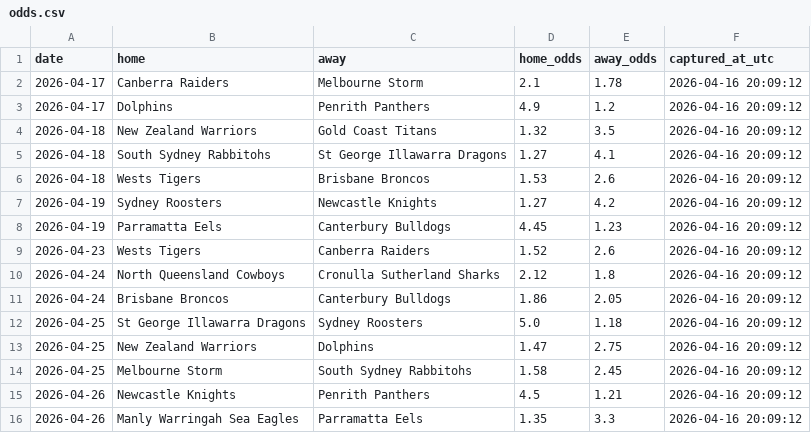
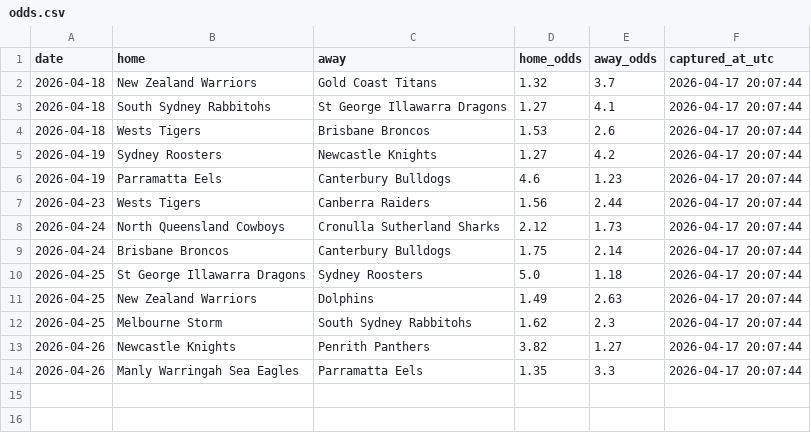
Before and after one commit to Rossdavo/nrl-ai-predictor, a CSV file: odds.csv, drawn as a sheet.

```diff
--- a/odds.csv
+++ b/odds.csv
@@ -1,16 +1,14 @@
 date,home,away,home_odds,away_odds,captured_at_utc
-2026-04-17,Canberra Raiders,Melbourne Storm,2.1,1.78,2026-04-16 20:09:12
-2026-04-17,Dolphins,Penrith Panthers,4.9,1.2,2026-04-16 20:09:12
-2026-04-18,New Zealand Warriors,Gold Coast Titans,1.32,3.5,2026-04-16 20:09:12
-2026-04-18,South Sydney Rabbitohs,St George Illawarra Dragons,1.27,4.1,2026-04-16 20:09:12
-2026-04-18,Wests Tigers,Brisbane Broncos,1.53,2.6,2026-04-16 20:09:12
-2026-04-19,Sydney Roosters,Newcastle Knights,1.27,4.2,2026-04-16 20:09:12
-2026-04-19,Parramatta Eels,Canterbury Bulldogs,4.45,1.23,2026-04-16 20:09:12
-2026-04-23,Wests Tigers,Canberra Raiders,1.52,2.6,2026-04-16 20:09:12
-2026-04-24,North Queensland Cowboys,Cronulla Sutherland Sharks,2.12,1.8,2026-04-16 20:09:12
-2026-04-24,Brisbane Broncos,Canterbury Bulldogs,1.86,2.05,2026-04-16 20:09:12
-2026-04-25,St George Illawarra Dragons,Sydney Roosters,5.0,1.18,2026-04-16 20:09:12
-2026-04-25,New Zealand Warriors,Dolphins,1.47,2.75,2026-04-16 20:09:12
-2026-04-25,Melbourne Storm,South Sydney Rabbitohs,1.58,2.45,2026-04-16 20:09:12
-2026-04-26,Newcastle Knights,Penrith Panthers,4.5,1.21,2026-04-16 20:09:12
-2026-04-26,Manly Warringah Sea Eagles,Parramatta Eels,1.35,3.3,2026-04-16 20:09:12
+2026-04-18,New Zealand Warriors,Gold Coast Titans,1.32,3.7,2026-04-17 20:07:44
+2026-04-18,South Sydney Rabbitohs,St George Illawarra Dragons,1.27,4.1,2026-04-17 20:07:44
+2026-04-18,Wests Tigers,Brisbane Broncos,1.53,2.6,2026-04-17 20:07:44
+2026-04-19,Sydney Roosters,Newcastle Knights,1.27,4.2,2026-04-17 20:07:44
+2026-04-19,Parramatta Eels,Canterbury Bulldogs,4.6,1.23,2026-04-17 20:07:44
+2026-04-23,Wests Tigers,Canberra Raiders,1.56,2.44,2026-04-17 20:07:44
+2026-04-24,North Queensland Cowboys,Cronulla Sutherland Sharks,2.12,1.73,2026-04-17 20:07:44
+2026-04-24,Brisbane Broncos,Canterbury Bulldogs,1.75,2.14,2026-04-17 20:07:44
+2026-04-25,St George Illawarra Dragons,Sydney Roosters,5.0,1.18,2026-04-17 20:07:44
+2026-04-25,New Zealand Warriors,Dolphins,1.49,2.63,2026-04-17 20:07:44
+2026-04-25,Melbourne Storm,South Sydney Rabbitohs,1.62,2.3,2026-04-17 20:07:44
+2026-04-26,Newcastle Knights,Penrith Panthers,3.82,1.27,2026-04-17 20:07:44
+2026-04-26,Manly Warringah Sea Eagles,Parramatta Eels,1.35,3.3,2026-04-17 20:07:44
```
Also changed, not shown: bet_history.csv, current_predictions.csv, 5 other files.
